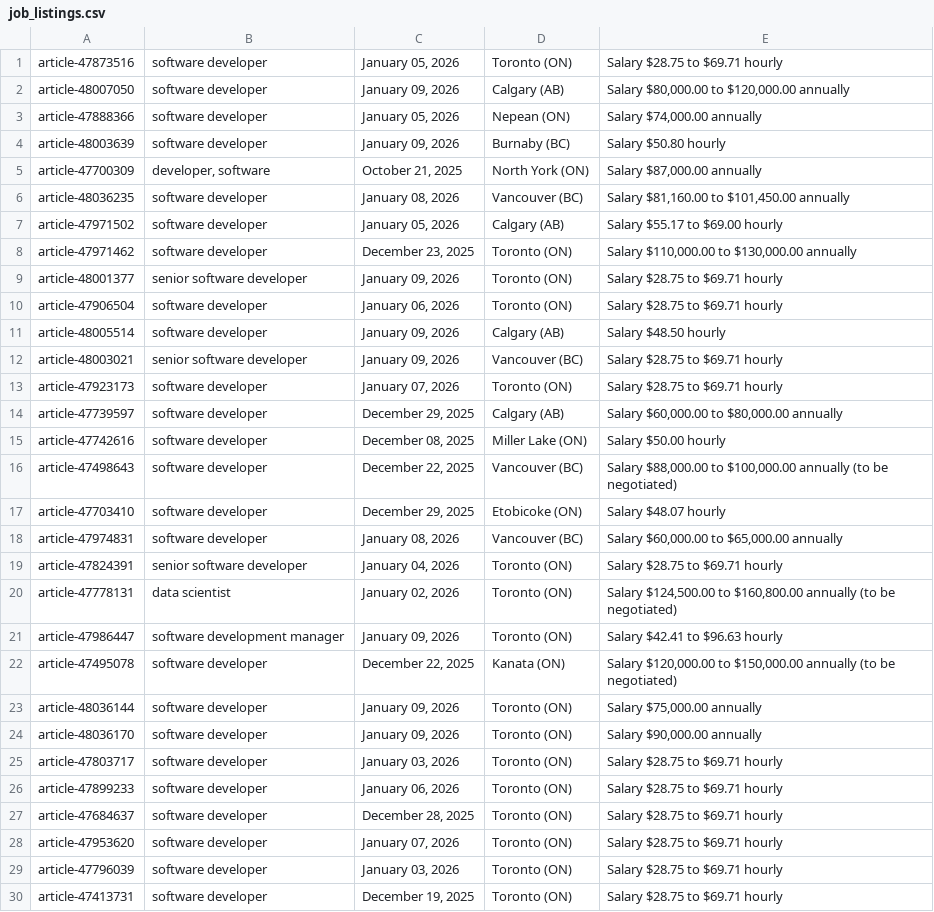
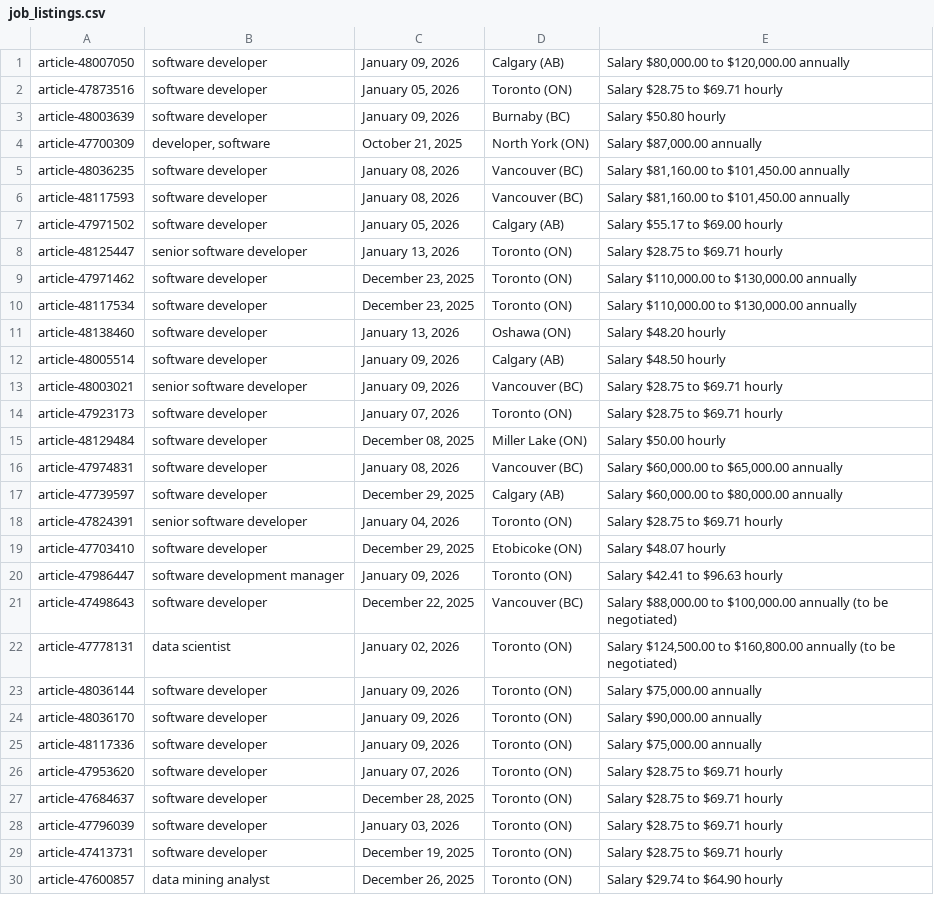
Before and after one commit to ChrisChae00/job-bank-tracker, a CSV file: job_listings.csv, drawn as a sheet; only a part is shown; the shorter side is filled out with more unchanged rows; the diff covers the shown part only.

```diff
--- a/job_listings.csv
+++ b/job_listings.csv
@@ -1,4 +1,3 @@
+article-48007050,software developer,"January 09, 2026",Calgary (AB),"Salary $80,000.00 to $120,000.00 annually"
 article-47873516,software developer,"January 05, 2026",Toronto (ON),Salary $28.75 to $69.71 hourly
-article-48007050,software developer,"January 09, 2026",Calgary (AB),"Salary $80,000.00 to $120,000.00 annually"
-article-47888366,software developer,"January 05, 2026",Nepean (ON),"Salary $74,000.00 annually"
 article-48003639,software developer,"January 09, 2026",Burnaby (BC),Salary $50.80 hourly
@@ -6,6 +5,8 @@ article-47700309,"developer, software","October 21, 2025",North York (ON),"Salar
 article-48036235,software developer,"January 08, 2026",Vancouver (BC),"Salary $81,160.00 to $101,450.00 annually"
+article-48117593,software developer,"January 08, 2026",Vancouver (BC),"Salary $81,160.00 to $101,450.00 annually"
 article-47971502,software developer,"January 05, 2026",Calgary (AB),Salary $55.17 to $69.00 hourly
+article-48125447,senior software developer,"January 13, 2026",Toronto (ON),Salary $28.75 to $69.71 hourly
 article-47971462,software developer,"December 23, 2025",Toronto (ON),"Salary $110,000.00 to $130,000.00 annually"
-article-48001377,senior software developer,"January 09, 2026",Toronto (ON),Salary $28.75 to $69.71 hourly
-article-47906504,software developer,"January 06, 2026",Toronto (ON),Salary $28.75 to $69.71 hourly
+article-48117534,software developer,"December 23, 2025",Toronto (ON),"Salary $110,000.00 to $130,000.00 annually"
+article-48138460,software developer,"January 13, 2026",Oshawa (ON),Salary $48.20 hourly
 article-48005514,software developer,"January 09, 2026",Calgary (AB),Salary $48.50 hourly
@@ -13,17 +14,15 @@ article-48003021,senior software developer,"January 09, 2026",Vancouver (BC),Sal
 article-47923173,software developer,"January 07, 2026",Toronto (ON),Salary $28.75 to $69.71 hourly
+article-48129484,software developer,"December 08, 2025",Miller Lake (ON),Salary $50.00 hourly
+article-47974831,software developer,"January 08, 2026",Vancouver (BC),"Salary $60,000.00 to $65,000.00 annually"
 article-47739597,software developer,"December 29, 2025",Calgary (AB),"Salary $60,000.00 to $80,000.00 annually"
-article-47742616,software developer,"December 08, 2025",Miller Lake (ON),Salary $50.00 hourly
+article-47824391,senior software developer,"January 04, 2026",Toronto (ON),Salary $28.75 to $69.71 hourly
+article-47703410,software developer,"December 29, 2025",Etobicoke (ON),Salary $48.07 hourly
+article-47986447,software development manager,"January 09, 2026",Toronto (ON),Salary $42.41 to $96.63 hourly
 article-47498643,software developer,"December 22, 2025",Vancouver (BC),"Salary $88,000.00 to $100,000.00 annually (to be negotiated)"
-article-47703410,software developer,"December 29, 2025",Etobicoke (ON),Salary $48.07 hourly
-article-47974831,software developer,"January 08, 2026",Vancouver (BC),"Salary $60,000.00 to $65,000.00 annually"
-article-47824391,senior software developer,"January 04, 2026",Toronto (ON),Salary $28.75 to $69.71 hourly
 article-47778131,data scientist,"January 02, 2026",Toronto (ON),"Salary $124,500.00 to $160,800.00 annually (to be negotiated)"
-article-47986447,software development manager,"January 09, 2026",Toronto (ON),Salary $42.41 to $96.63 hourly
-article-47495078,software developer,"December 22, 2025",Kanata (ON),"Salary $120,000.00 to $150,000.00 annually (to be negotiated)"
 article-48036144,software developer,"January 09, 2026",Toronto (ON),"Salary $75,000.00 annually"
 article-48036170,software developer,"January 09, 2026",Toronto (ON),"Salary $90,000.00 annually"
-article-47803717,software developer,"January 03, 2026",Toronto (ON),Salary $28.75 to $69.71 hourly
-article-47899233,software developer,"January 06, 2026",Toronto (ON),Salary $28.75 to $69.71 hourly
+article-48117336,software developer,"January 09, 2026",Toronto (ON),"Salary $75,000.00 annually"
+article-47953620,software developer,"January 07, 2026",Toronto (ON),Salary $28.75 to $69.71 hourly
 article-47684637,software developer,"December 28, 2025",Toronto (ON),Salary $28.75 to $69.71 hourly
-article-47953620,software developer,"January 07, 2026",Toronto (ON),Salary $28.75 to $69.71 hourly
 article-47796039,software developer,"January 03, 2026",Toronto (ON),Salary $28.75 to $69.71 hourly
```
Also changed, not shown: 2 added rows, 7 removed rows, 3 moved rows and 3 edited cells elsewhere in this file, 1 other file.
